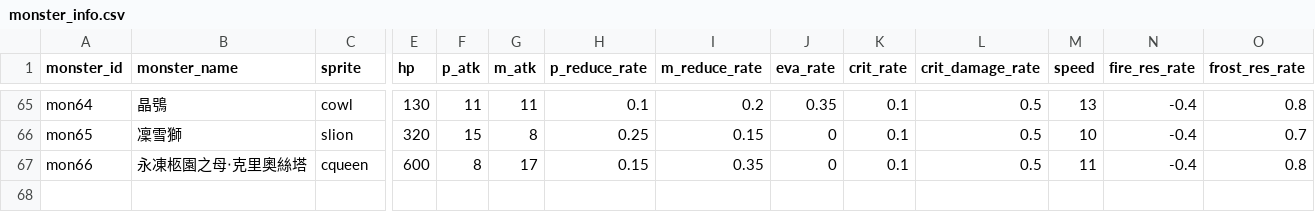
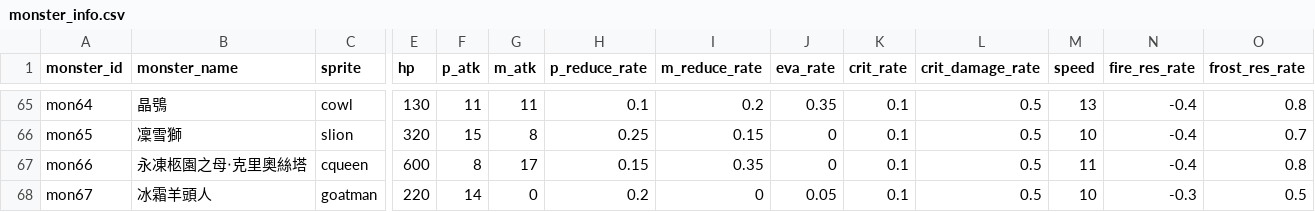
Before and after one commit to minruuwu/bigadventure, a CSV file: assets/data/monster_info.csv, drawn as a sheet; only a part is shown, gaps mark what is left out; rows hold the shown columns only; the diff names each change by its address in the sheet, - before the commit and + after, or states it on an @@ line.

```diff
--- a/assets/data/monster_info.csv
+++ b/assets/data/monster_info.csv
+row 68: mon67 | 冰霜羊頭人 | goatman | 220 | 14 | 0 | 0.2 | 0 | 0.05 | 0.1 | 0.5 | 10 | -0.3 | 0.5
```
Also changed, not shown: assets/data/skill_effect.csv, assets/data/skill_info.csv, 6 other files.
